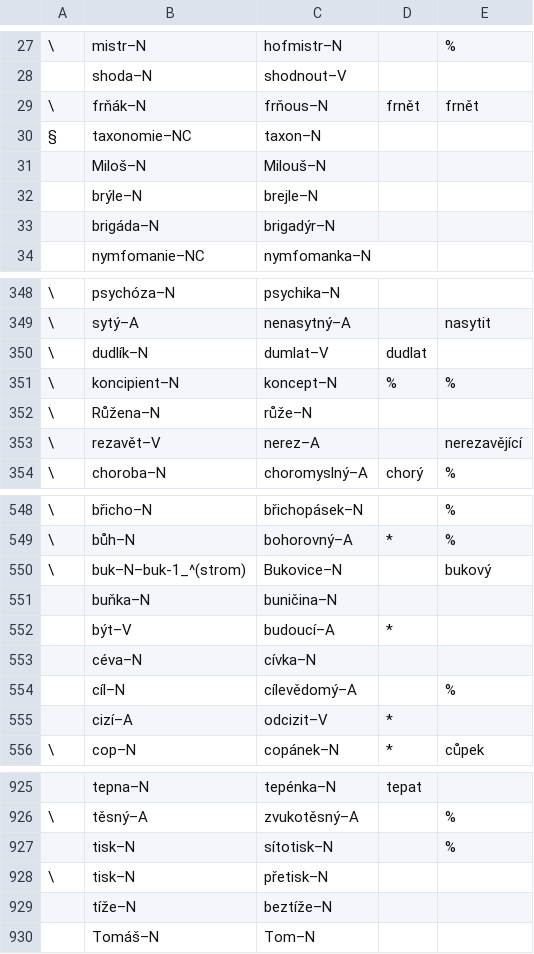
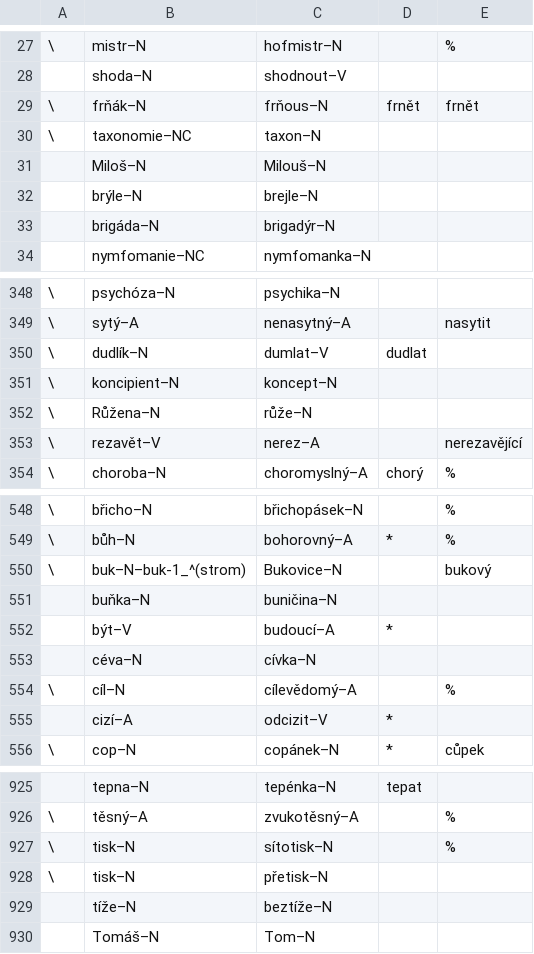
Before and after one commit to vidraj/derinet, a TSV file: data/annotations/cs/2018_04_wiktionary/hand-annotated/der4001-5000.tsv, drawn as a sheet; only a part is shown, gaps mark what is left out.

```diff
--- a/data/annotations/cs/2018_04_wiktionary/hand-annotated/der4001-5000.tsv
+++ b/data/annotations/cs/2018_04_wiktionary/hand-annotated/der4001-5000.tsv
@@ -29,3 +29,3 @@
 \	frňák–N	frňous–N	frnět	frnět				
-§	taxonomie–NC	taxon–N						
+\	taxonomie–NC	taxon–N						
 	Miloš–N	Milouš–N						
@@ -350,3 +350,3 @@
 \	dudlík–N	dumlat–V	dudlat					
-\	koncipient–N	koncept–N	%	%				
+\	koncipient–N	koncept–N						
 \	Růžena–N	růže–N						
@@ -553,3 +553,3 @@
 	céva–N	cívka–N						
-	cíl–N	cílevědomý–A		%				
+\	cíl–N	cílevědomý–A		%				
 	cizí–A	odcizit–V	*					
@@ -926,3 +926,3 @@
 \	těsný–A	zvukotěsný–A		%				
-	tisk–N	sítotisk–N		%				
+\	tisk–N	sítotisk–N		%				
 \	tisk–N	přetisk–N						
```
Also changed, not shown: data/annotations/cs/2018_04_wiktionary/hand-annotated/der1001-2000.tsv, data/annotations/cs/2018_04_wiktionary/hand-annotated/der2001-3000.tsv, 5 other files.
